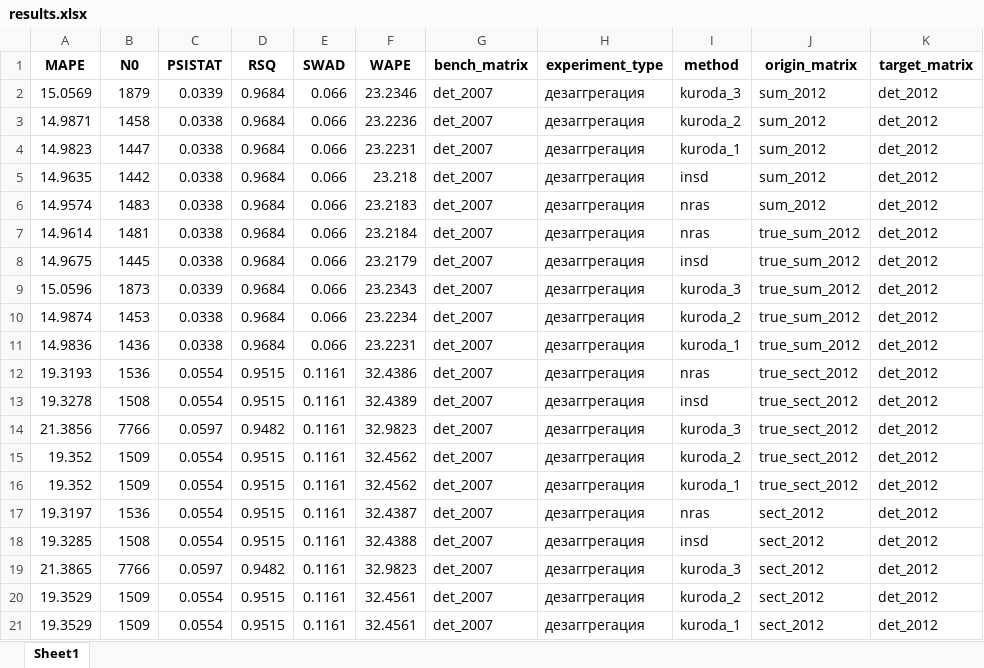
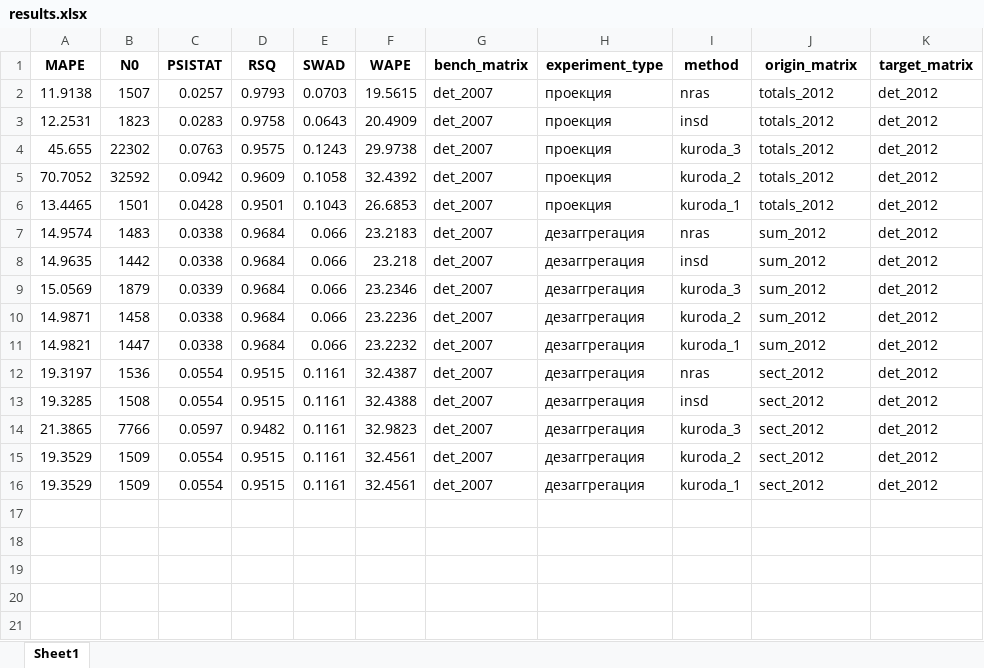
Before and after one commit to Vasyka/Disaggregation, an Excel workbook: results/results.xlsx, sheet Sheet1, drawn as a sheet; only a part is shown; values as stored, in another font and other column widths than the file's, no borders; removed rows and columns are numbered as before the commit, all else as after; the diff covers the shown part only; the diff names each change by its address in the sheet, - before the commit and + after, or states it on an @@ line.

```diff
--- a/results/results.xlsx (sheet Sheet1)
+++ b/results/results.xlsx (sheet Sheet1)
@@ row 22 moved to row 2: 11.9138 @@
@@ row 23 moved to row 3: 12.2531 @@
+row 4: 45.655 | 22302 | 0.0763 | 0.9575 | 0.1243 | 29.9738 | det_2007 | проекция | kuroda_3 | totals_2012 | det_2012
+row 5: 70.7052 | 32592 | 0.0942 | 0.9609 | 0.1058 | 32.4392 | det_2007 | проекция | kuroda_2 | totals_2012 | det_2012
@@ row 26 moved to row 6: 13.4465 @@
@@ row 6 moved to row 7: 14.9574 @@
@@ row 5 moved to row 8: 14.9635 @@
-A11 (MAPE): 14.9823
+A11 (MAPE): 14.9821
-F11 (WAPE): 23.2231
+F11 (WAPE): 23.2232
-row 7: 14.9614 | 1481 | 0.0338 | 0.9684 | 0.066 | 23.2184 | det_2007 | дезаггрегация | nras | true_sum_2012 | det_2012
-row 8: 14.9675 | 1445 | 0.0338 | 0.9684 | 0.066 | 23.2179 | det_2007 | дезаггрегация | insd | true_sum_2012 | det_2012
-row 9: 15.0596 | 1873 | 0.0339 | 0.9684 | 0.066 | 23.2343 | det_2007 | дезаггрегация | kuroda_3 | true_sum_2012 | det_2012
-row 10: 14.9874 | 1453 | 0.0338 | 0.9684 | 0.066 | 23.2234 | det_2007 | дезаггрегация | kuroda_2 | true_sum_2012 | det_2012
-row 11: 14.9836 | 1436 | 0.0338 | 0.9684 | 0.066 | 23.2231 | det_2007 | дезаггрегация | kuroda_1 | true_sum_2012 | det_2012
-row 12: 19.3193 | 1536 | 0.0554 | 0.9515 | 0.1161 | 32.4386 | det_2007 | дезаггрегация | nras | true_sect_2012 | det_2012
-row 13: 19.3278 | 1508 | 0.0554 | 0.9515 | 0.1161 | 32.4389 | det_2007 | дезаггрегация | insd | true_sect_2012 | det_2012
-row 14: 21.3856 | 7766 | 0.0597 | 0.9482 | 0.1161 | 32.9823 | det_2007 | дезаггрегация | kuroda_3 | true_sect_2012 | det_2012
-row 15: 19.352 | 1509 | 0.0554 | 0.9515 | 0.1161 | 32.4562 | det_2007 | дезаггрегация | kuroda_2 | true_sect_2012 | det_2012
-row 16: 19.352 | 1509 | 0.0554 | 0.9515 | 0.1161 | 32.4562 | det_2007 | дезаггрегация | kuroda_1 | true_sect_2012 | det_2012
```
Also changed, not shown: 7 removed rows elsewhere in this sheet, 3 other files.
